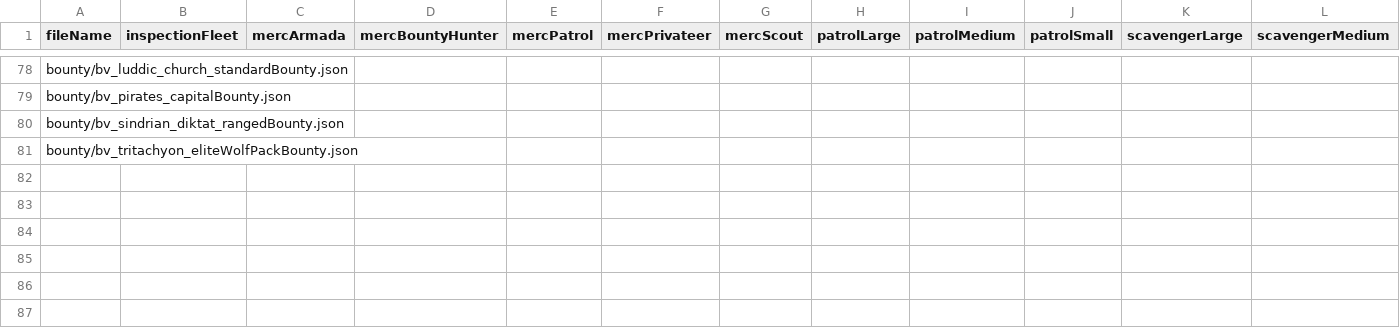
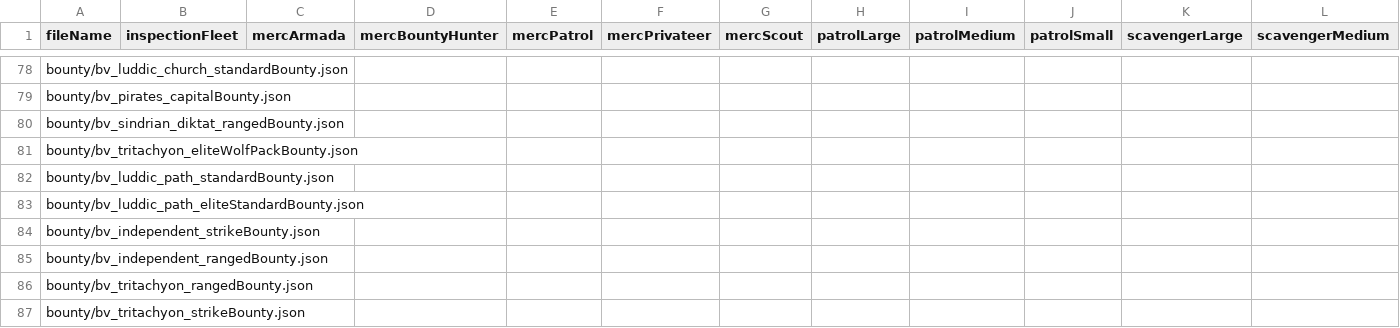
Before and after one commit to itBeABruhmoment/BetterVariants, a CSV file: data/variants_lib/fleets/fleets.csv, drawn as a sheet; only a part is shown, gaps mark what is left out; rows hold the shown columns only; the diff names each change by its address in the sheet, - before the commit and + after, or states it on an @@ line.

Commit message:
more and revised fleets

```diff
--- a/data/variants_lib/fleets/fleets.csv
+++ b/data/variants_lib/fleets/fleets.csv
+row 82: bounty/bv_luddic_path_standardBounty.json
+row 83: bounty/bv_luddic_path_eliteStandardBounty.json
+row 84: bounty/bv_independent_strikeBounty.json
+row 85: bounty/bv_independent_rangedBounty.json
+row 86: bounty/bv_tritachyon_rangedBounty.json
+row 87: bounty/bv_tritachyon_strikeBounty.json
```
Also changed, not shown: data/bettervariants/bounty_fleets.csv, 25 other files.
